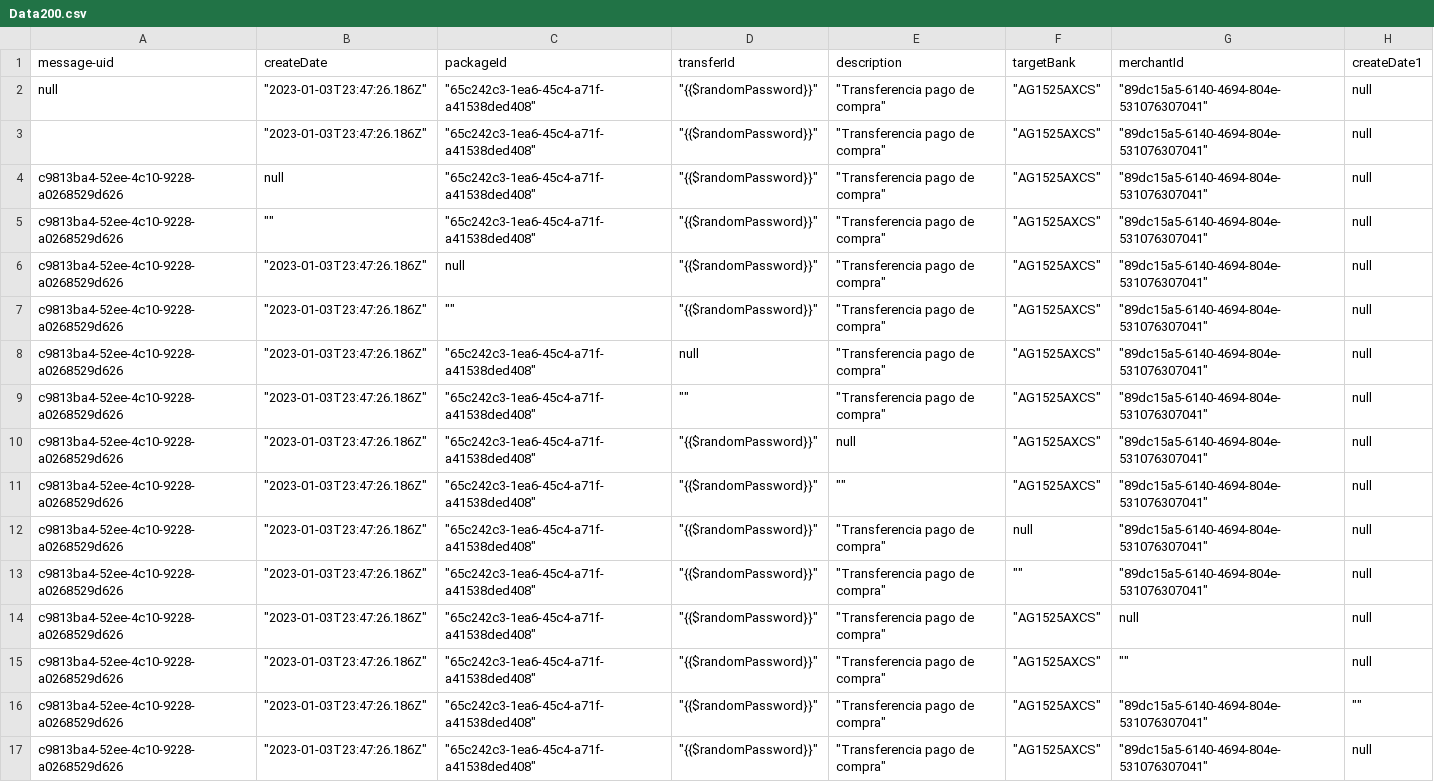
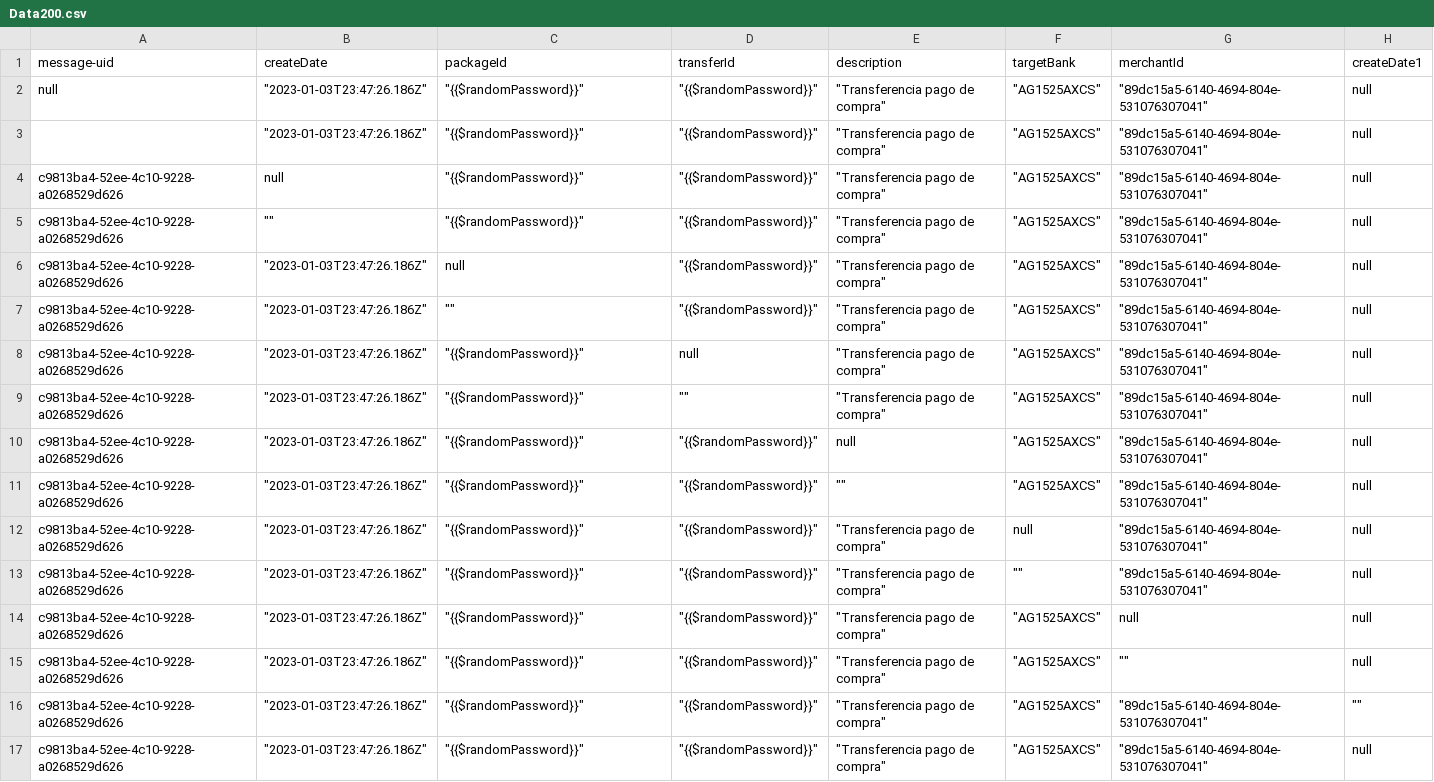
Before and after one commit to sergiomolber/Probando, a CSV file: Data200.csv, drawn as a sheet; the diff names each change by its address in the sheet, - before the commit and + after, or states it on an @@ line.

Commit message:
ok

```diff
--- a/Data200.csv
+++ b/Data200.csv
-C2:C5 (packageId): "65c242c3-1ea6-45c4-a71f-a41538ded408"
+C2:C5 (packageId): "{{$randomPassword}}"
-C8:C17 (packageId): "65c242c3-1ea6-45c4-a71f-a41538ded408"
+C8:C17 (packageId): "{{$randomPassword}}"
```
